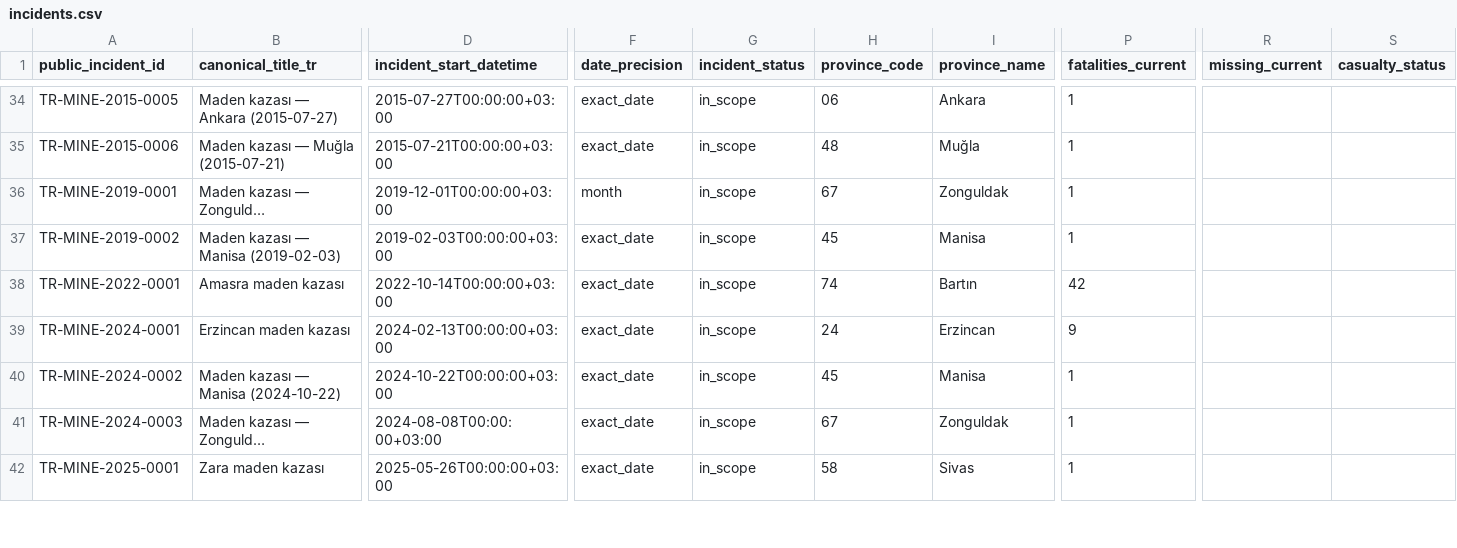
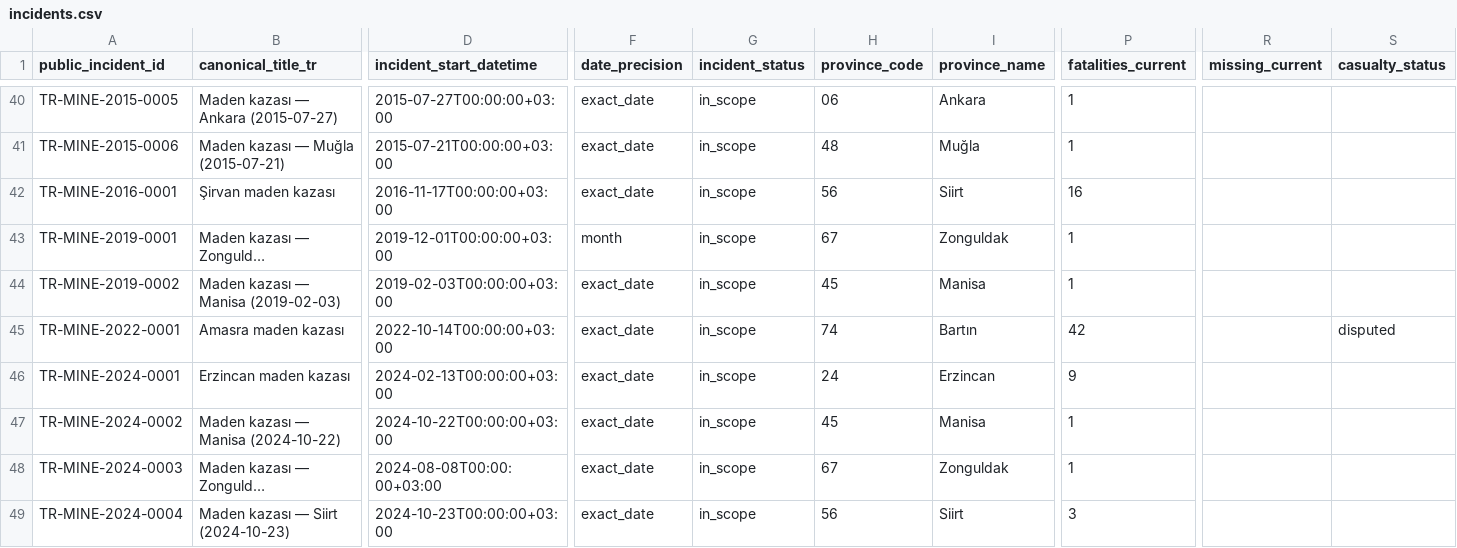
Before and after one commit to esaritas/Mining-accidents-Turkiye, a CSV file: data/public/incidents.csv, drawn as a sheet; only a part is shown, gaps mark what is left out; the shorter side is filled out with more unchanged rows; long unchanged cells end in …; addresses are those after the commit; rows hold the shown columns only; the diff covers the shown part only; the diff names each change by its address in the sheet, - before the commit and + after, or states it on an @@ line.

```diff
--- a/data/public/incidents.csv
+++ b/data/public/incidents.csv
+row 42: TR-MINE-2016-0001 | Şirvan maden kazası | 2016-11-17T00:00:00+03:00 | exact_date | in_scope | 56 | Siirt | 16
-S45 (casualty_status): (empty)
+S45 (casualty_status): disputed
+row 49: TR-MINE-2024-0004 | Maden kazası — Siirt (2024-10-23) | 2024-10-23T00:00:00+03:00 | exact_date | in_scope | 56 | Siirt | 3
```
Also changed, not shown: 9 added rows and 6 removed rows elsewhere in this file, data/public/facilities.csv, data/public/incident_classifications.csv, 20 other files.
